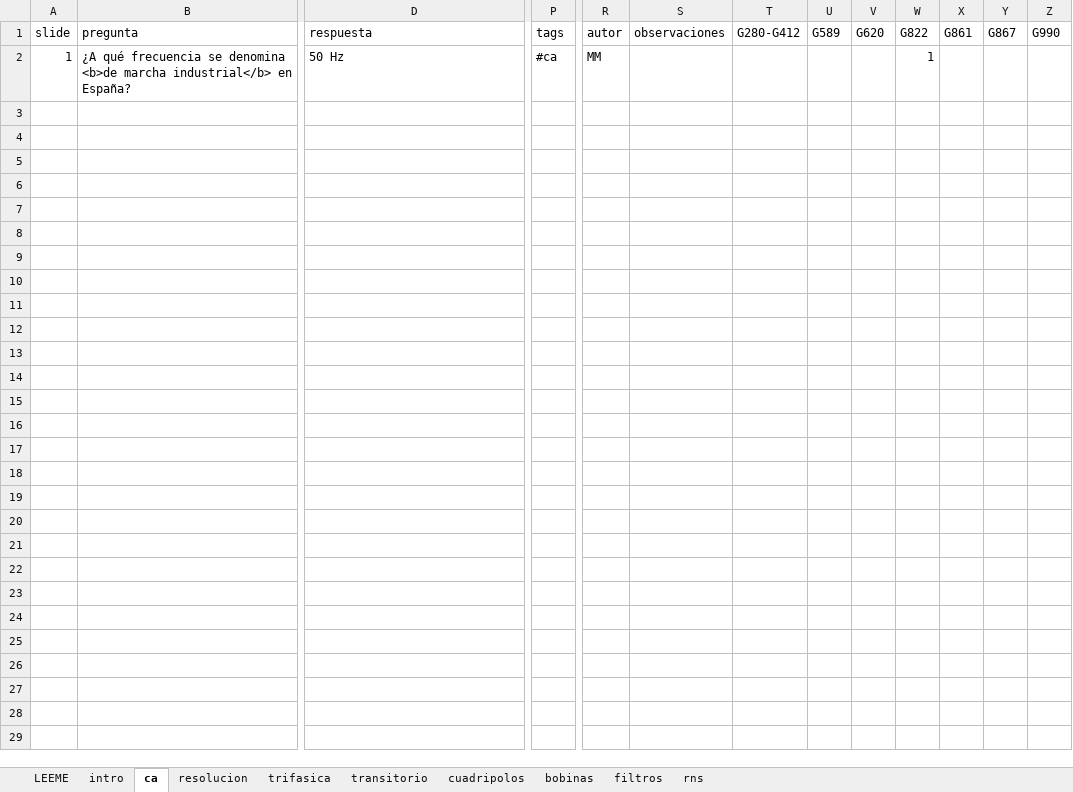
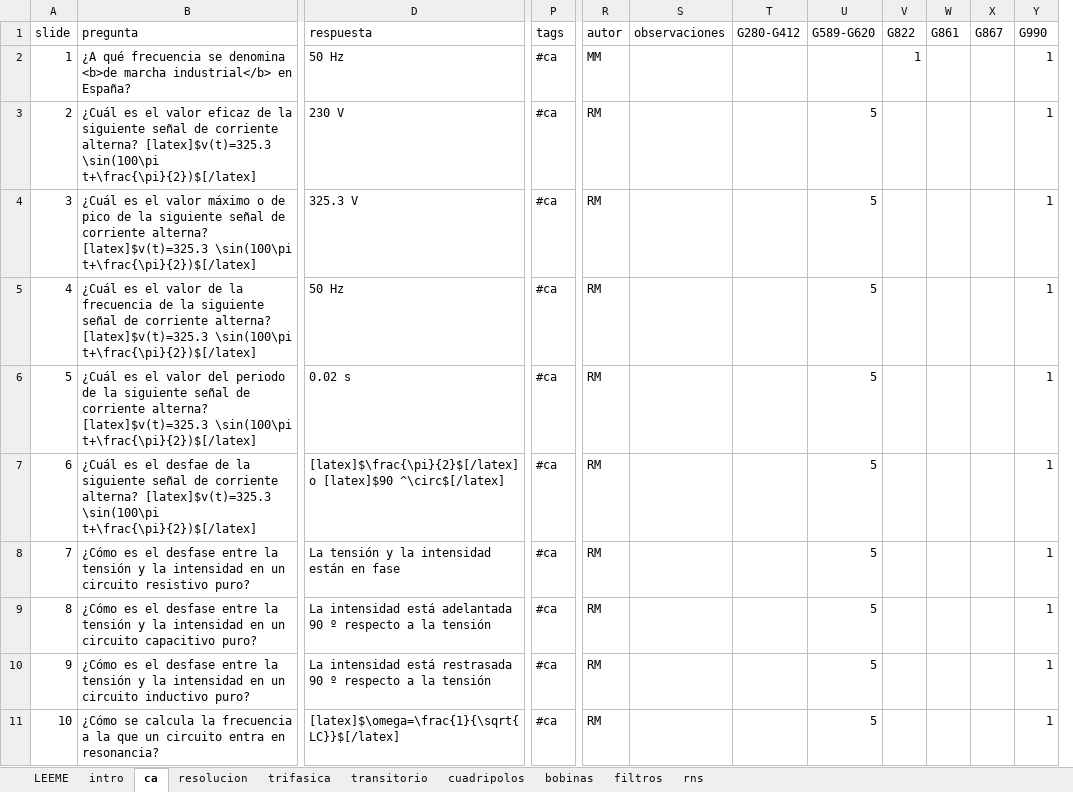
Before and after one commit to mmanana/ankipy, an Excel workbook: uc_tc.xlsx, sheet ca, drawn as a sheet; only a part is shown, gaps mark what is left out; values as stored, in another font and other column widths than the file's, no borders; table styles not drawn; removed rows and columns are numbered as before the commit, all else as after; rows hold the shown columns only; the diff covers the shown part only; the diff names each change by its address in the sheet, - before the commit and + after, or states it on an @@ line.

```diff
--- a/uc_tc.xlsx (sheet ca)
+++ b/uc_tc.xlsx (sheet ca)
-column U (G589), empty
-column V (G620), empty
+column U (G589-G620), empty
-Y2 (G990): (empty)
+Y2 (G990): 1
+row 3: 2 | ¿Cuál es el valor eficaz de la siguiente señal de corriente alterna? [latex]$v(t)=325.3 \sin(100\pi t+\frac{\pi}{2})$[/latex] | 230 V | #ca | RM |  |  | 5 |  |  |  | 1
+row 4: 3 | ¿Cuál es el valor máximo o de pico de la siguiente señal de corriente alterna? [latex]$v(t)=325.3 \sin(100\pi t+\frac{\pi}{2})$[/latex] | 325.3 V | #ca | RM |  |  | 5 |  |  |  | 1
+row 5: 4 | ¿Cuál es el valor de la frecuencia de la siguiente señal de corriente alterna? [latex]$v(t)=325.3 \sin(100\pi t+\frac{\pi}{2})$[/latex] | 50 Hz | #ca | RM |  |  | 5 |  |  |  | 1
+row 6: 5 | ¿Cuál es el valor del periodo de la siguiente señal de corriente alterna? [latex]$v(t)=325.3 \sin(100\pi t+\frac{\pi}{2})$[/latex] | 0.02 s | #ca | RM |  |  | 5 |  |  |  | 1
+row 7: 6 | ¿Cuál es el desfae de la siguiente señal de corriente alterna? [latex]$v(t)=325.3 \sin(100\pi t+\frac{\pi}{2})$[/latex] | [latex]$\frac{\pi}{2}$[/latex] o [latex]$90 ^\circ$[/latex] | #ca | RM |  |  | 5 |  |  |  | 1
+row 8: 7 | ¿Cómo es el desfase entre la tensión y la intensidad en un circuito resistivo puro? | La tensión y la intensidad están en fase | #ca | RM |  |  | 5 |  |  |  | 1
+row 9: 8 | ¿Cómo es el desfase entre la tensión y la intensidad en un circuito capacitivo puro? | La intensidad está adelantada 90 º respecto a la tensión | #ca | RM |  |  | 5 |  |  |  | 1
+row 10: 9 | ¿Cómo es el desfase entre la tensión y la intensidad en un circuito inductivo puro? | La intensidad está restrasada 90 º respecto a la tensión | #ca | RM |  |  | 5 |  |  |  | 1
+row 11: 10 | ¿Cómo se calcula la frecuencia a la que un circuito entra en resonancia? | [latex]$\omega=\frac{1}{\sqrt{LC}}$[/latex] | #ca | RM |  |  | 5 |  |  |  | 1
```
Also changed, not shown: 25 added rows elsewhere in this sheet, sheet filtros, sheet trifasica, sheet intro, sheet resolucion, sheet rns, sheet transitorio, 2 more sheets, uc_mae.xlsx.
